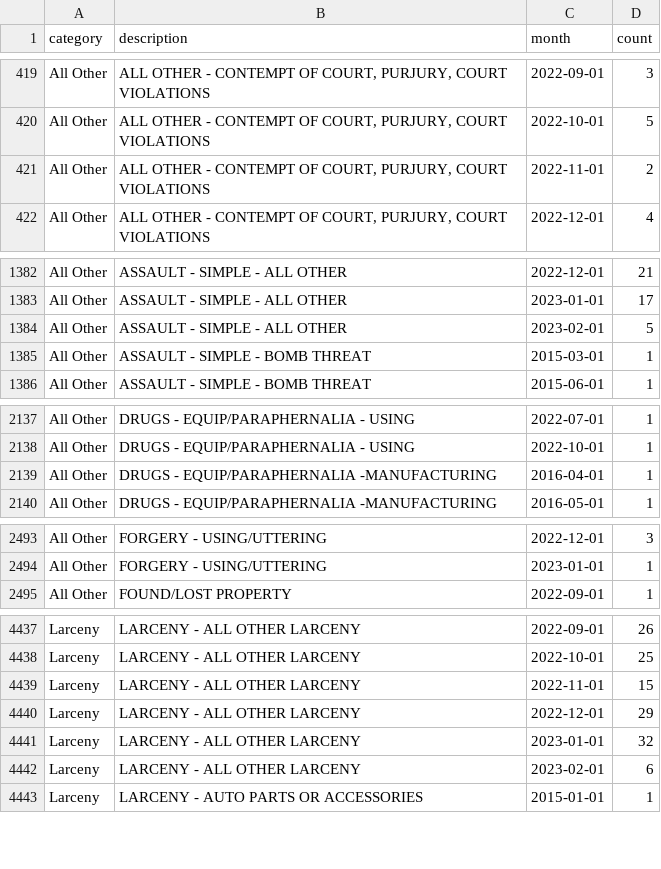
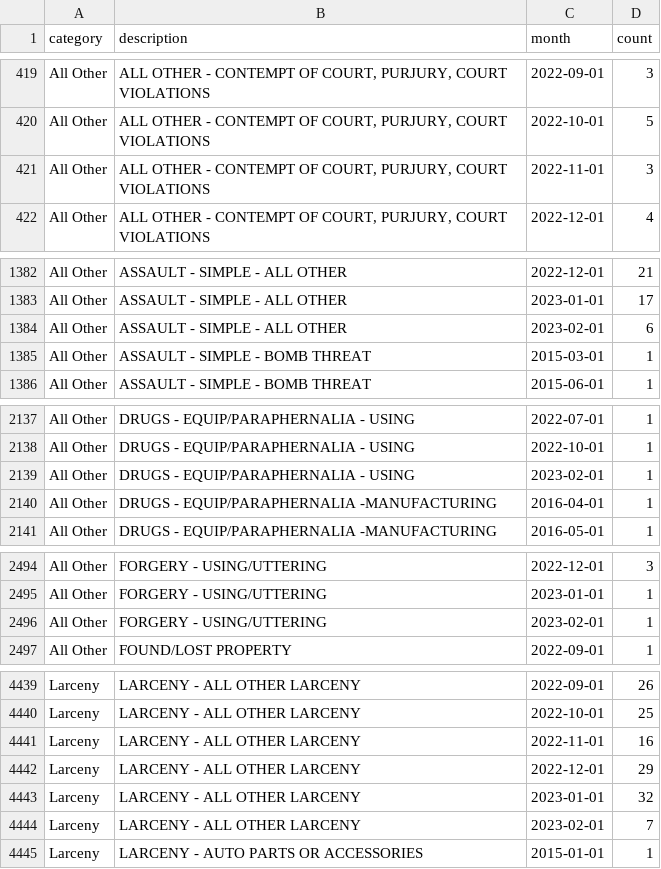
Before and after one commit to abcotvdata/safetytracker_cary, a CSV file: data/output/monthly/citywide_detailed_monthly.csv, drawn as a sheet; only a part is shown, gaps mark what is left out; the diff covers the shown part only.

Commit message:
New crime data collected

```diff
--- a/data/output/monthly/citywide_detailed_monthly.csv
+++ b/data/output/monthly/citywide_detailed_monthly.csv
@@ -420,3 +420,3 @@ All Other,"ALL OTHER - CONTEMPT OF COURT, PURJURY, COURT VIOLATIONS",2022-09-01,
 All Other,"ALL OTHER - CONTEMPT OF COURT, PURJURY, COURT VIOLATIONS",2022-10-01,5
-All Other,"ALL OTHER - CONTEMPT OF COURT, PURJURY, COURT VIOLATIONS",2022-11-01,2
+All Other,"ALL OTHER - CONTEMPT OF COURT, PURJURY, COURT VIOLATIONS",2022-11-01,3
 All Other,"ALL OTHER - CONTEMPT OF COURT, PURJURY, COURT VIOLATIONS",2022-12-01,4
@@ -1383,3 +1383,3 @@ All Other,ASSAULT - SIMPLE - ALL OTHER,2022-12-01,21
 All Other,ASSAULT - SIMPLE - ALL OTHER,2023-01-01,17
-All Other,ASSAULT - SIMPLE - ALL OTHER,2023-02-01,5
+All Other,ASSAULT - SIMPLE - ALL OTHER,2023-02-01,6
 All Other,ASSAULT - SIMPLE - BOMB THREAT,2015-03-01,1
@@ -2138,2 +2138,3 @@ All Other,DRUGS - EQUIP/PARAPHERNALIA - USING,2022-07-01,1
 All Other,DRUGS - EQUIP/PARAPHERNALIA - USING,2022-10-01,1
+All Other,DRUGS - EQUIP/PARAPHERNALIA - USING,2023-02-01,1
 All Other,DRUGS - EQUIP/PARAPHERNALIA -MANUFACTURING,2016-04-01,1
@@ -2494,2 +2495,3 @@ All Other,FORGERY - USING/UTTERING,2022-12-01,3
 All Other,FORGERY - USING/UTTERING,2023-01-01,1
+All Other,FORGERY - USING/UTTERING,2023-02-01,1
 All Other,FOUND/LOST PROPERTY,2022-09-01,1
@@ -4438,6 +4440,6 @@ Larceny,LARCENY - ALL OTHER LARCENY,2022-09-01,26
 Larceny,LARCENY - ALL OTHER LARCENY,2022-10-01,25
-Larceny,LARCENY - ALL OTHER LARCENY,2022-11-01,15
+Larceny,LARCENY - ALL OTHER LARCENY,2022-11-01,16
 Larceny,LARCENY - ALL OTHER LARCENY,2022-12-01,29
 Larceny,LARCENY - ALL OTHER LARCENY,2023-01-01,32
-Larceny,LARCENY - ALL OTHER LARCENY,2023-02-01,6
+Larceny,LARCENY - ALL OTHER LARCENY,2023-02-01,7
 Larceny,LARCENY - AUTO PARTS OR ACCESSORIES,2015-01-01,1
```
Also changed, not shown: 7 edited cells elsewhere in this file, data/output/city/citywide_category.csv, data/output/city/citywide_detailed.csv, 32 other files.
